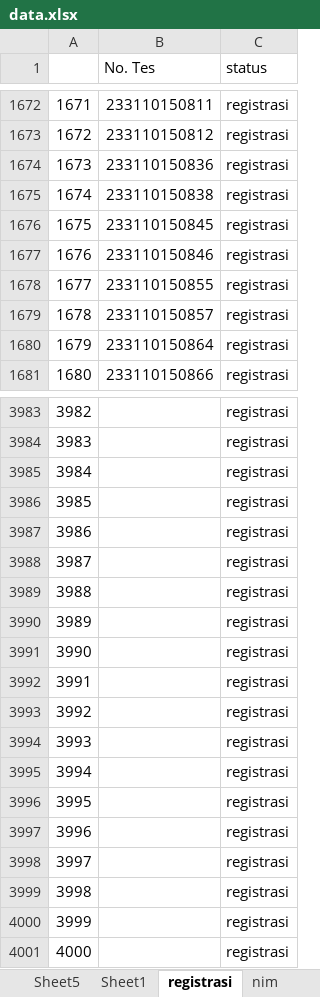
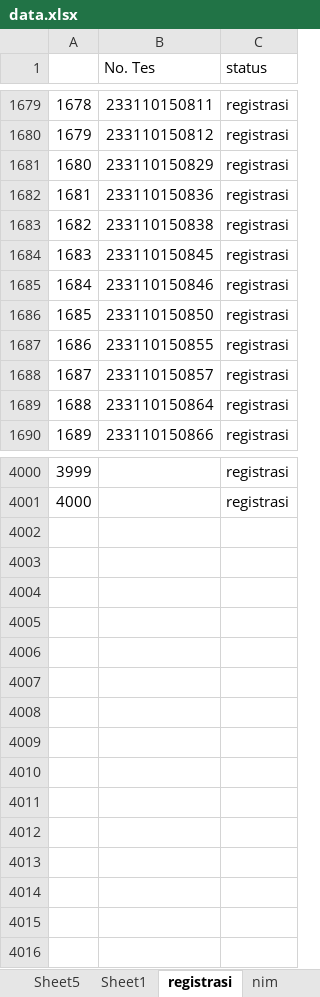
Before and after one commit to tirtareg/23snbt, an Excel workbook: data.xlsx, sheet registrasi, drawn as a sheet; only a part is shown, gaps mark what is left out; values as stored, in another font and other column widths than the file's, no borders; removed rows and columns are numbered as before the commit, all else as after; the diff covers the shown part only; the diff names each change by its address in the sheet, - before the commit and + after, or states it on an @@ line.

```diff
--- a/data.xlsx (sheet registrasi)
+++ b/data.xlsx (sheet registrasi)
@@ column A renumbered between rows 62 and 4001 @@
+row 1681: 1680 | 233110150829 | registrasi
+row 1686: 1685 | 233110150850 | registrasi
-row 3985: 3984 |  | registrasi
-row 3986: 3985 |  | registrasi
-row 3987: 3986 |  | registrasi
-row 3988: 3987 |  | registrasi
-row 3989: 3988 |  | registrasi
-row 3990: 3989 |  | registrasi
-row 3991: 3990 |  | registrasi
-row 3992: 3991 |  | registrasi
-row 3993: 3992 |  | registrasi
-row 3994: 3993 |  | registrasi
-row 3995: 3994 |  | registrasi
-row 3996: 3995 |  | registrasi
-row 3997: 3996 |  | registrasi
-row 3998: 3997 |  | registrasi
-row 3999: 3998 |  | registrasi
-row 4000: 3999 |  | registrasi
-row 4001: 4000 |  | registrasi
```
Also changed, not shown: 15 added rows, 8 edited cells and cell formats elsewhere in this sheet, sheet data, docs/data.xlsx, 1 other file.
